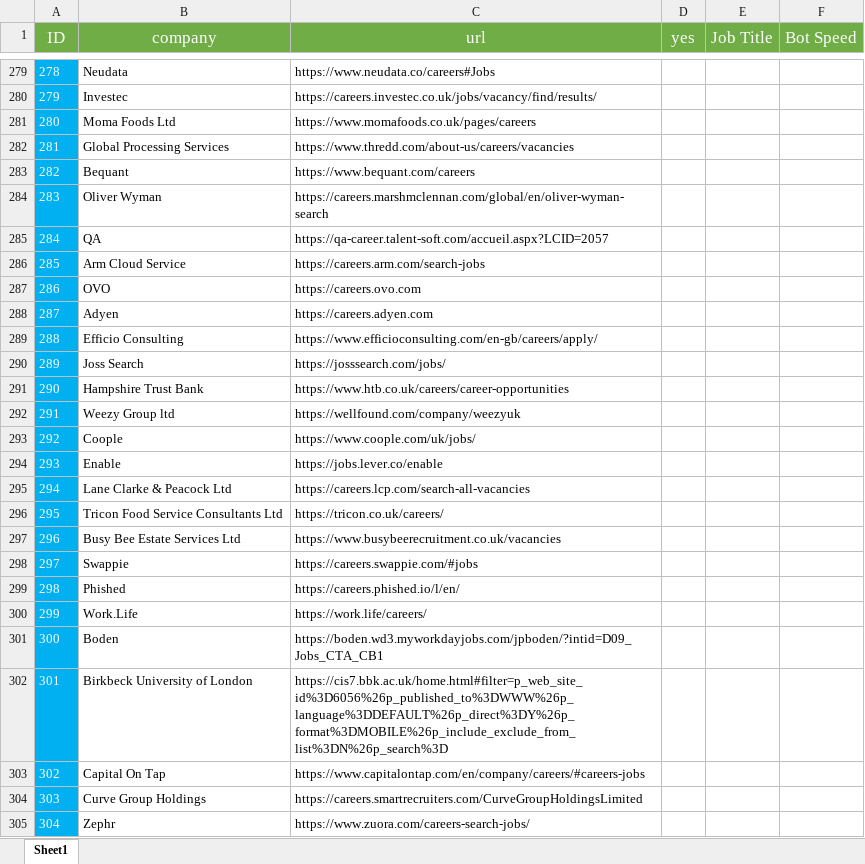
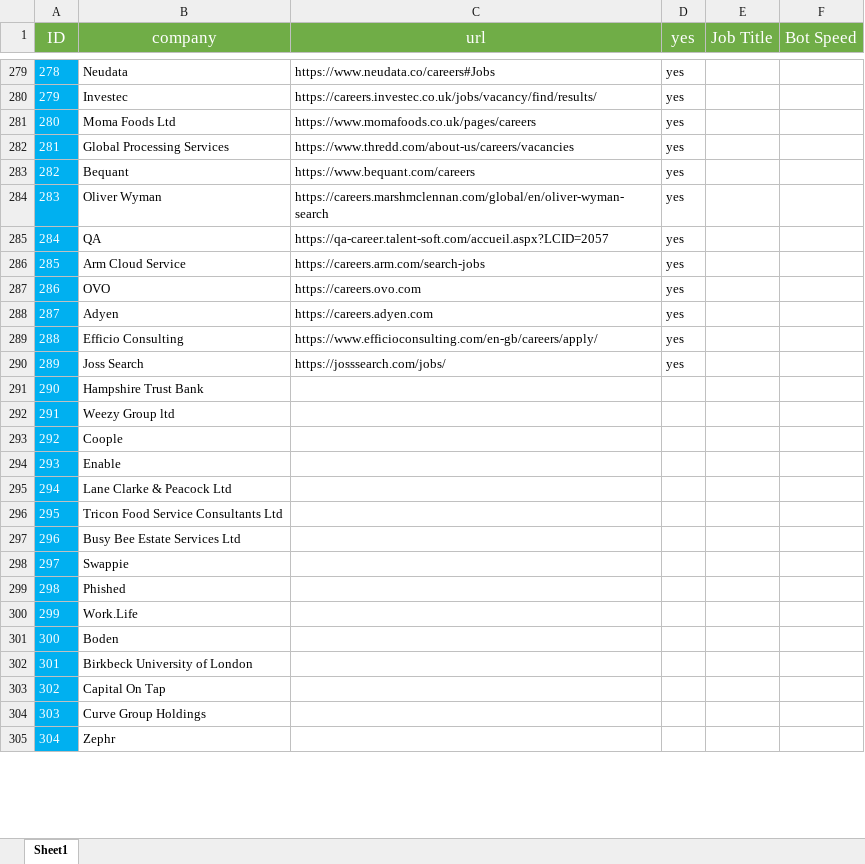
Before and after one commit to pycox/dbot, an Excel workbook: clients.example.xlsx, sheet Sheet1, drawn as a sheet; only a part is shown, gaps mark what is left out; values as stored, in another font and other column widths than the file's, no borders; the diff covers the shown part only; the diff names each change by its address in the sheet, - before the commit and + after, or states it on an @@ line.

```diff
--- a/clients.example.xlsx (sheet Sheet1)
+++ b/clients.example.xlsx (sheet Sheet1)
-D279:D290 (yes): (empty)
+D279:D290 (yes): yes
-C291 (url): https://www.htb.co.uk/careers/career-opportunities
+C291 (url): (empty)
-C292 (url): https://wellfound.com/company/weezyuk
+C292 (url): (empty)
-C293 (url): https://www.coople.com/uk/jobs/
+C293 (url): (empty)
-C294 (url): https://jobs.lever.co/enable
+C294 (url): (empty)
-C295 (url): https://careers.lcp.com/search-all-vacancies
+C295 (url): (empty)
-C296 (url): https://tricon.co.uk/careers/
+C296 (url): (empty)
-C297 (url): https://www.busybeerecruitment.co.uk/vacancies
+C297 (url): (empty)
-C298 (url): https://careers.swappie.com/#jobs
+C298 (url): (empty)
-C299 (url): https://careers.phished.io/l/en/
+C299 (url): (empty)
-C300 (url): https://work.life/careers/
+C300 (url): (empty)
-C301 (url): https://boden.wd3.myworkdayjobs.com/jpboden/?intid=D09_Jobs_CTA_CB1
+C301 (url): (empty)
-C302 (url): https://cis7.bbk.ac.uk/home.html#filter=p_web_site_id%3D6056%26p_published_to%3DWWW%26p_language%3DDEFAULT%26p_direct%3DY%26p_format%3DMOBILE%26p_include_exclude_from_list%3DN%26p_search%3D
+C302 (url): (empty)
-C303 (url): https://www.capitalontap.com/en/company/careers/#careers-jobs
+C303 (url): (empty)
-C304 (url): https://careers.smartrecruiters.com/CurveGroupHoldingsLimited
+C304 (url): (empty)
-C305 (url): https://www.zuora.com/careers-search-jobs/
+C305 (url): (empty)
```
Also changed, not shown: 58 edited cells elsewhere in this sheet.
